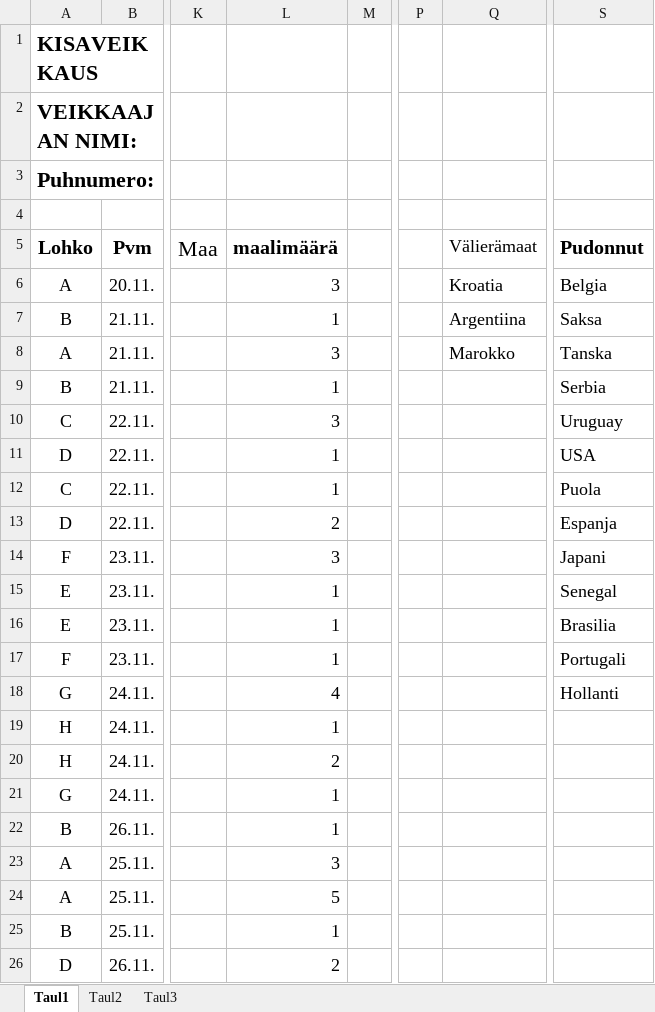
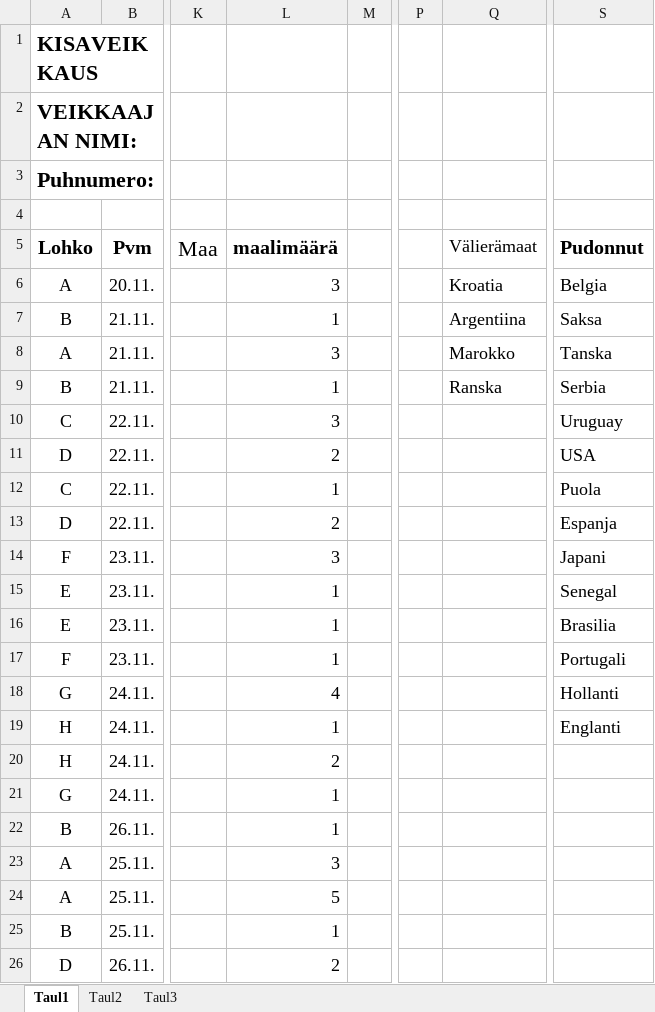
Before and after one commit to Pedusal/wc2022, an Excel workbook: Data/11oikearivi.xlsx, sheet Taul1, drawn as a sheet; only a part is shown, gaps mark what is left out; values as stored, in another font and other column widths than the file's, no borders; the diff names each change by its address in the sheet, - before the commit and + after, or states it on an @@ line.

```diff
--- a/Data/11oikearivi.xlsx (sheet Taul1)
+++ b/Data/11oikearivi.xlsx (sheet Taul1)
-Q9 (Välierämaat): (empty)
+Q9 (Välierämaat): Ranska
-L11 (maalimäärä): 1
+L11 (maalimäärä): 2
-S19 (Pudonnut): (empty)
+S19 (Pudonnut): Englanti
```
Also changed, not shown: 2 other files.
